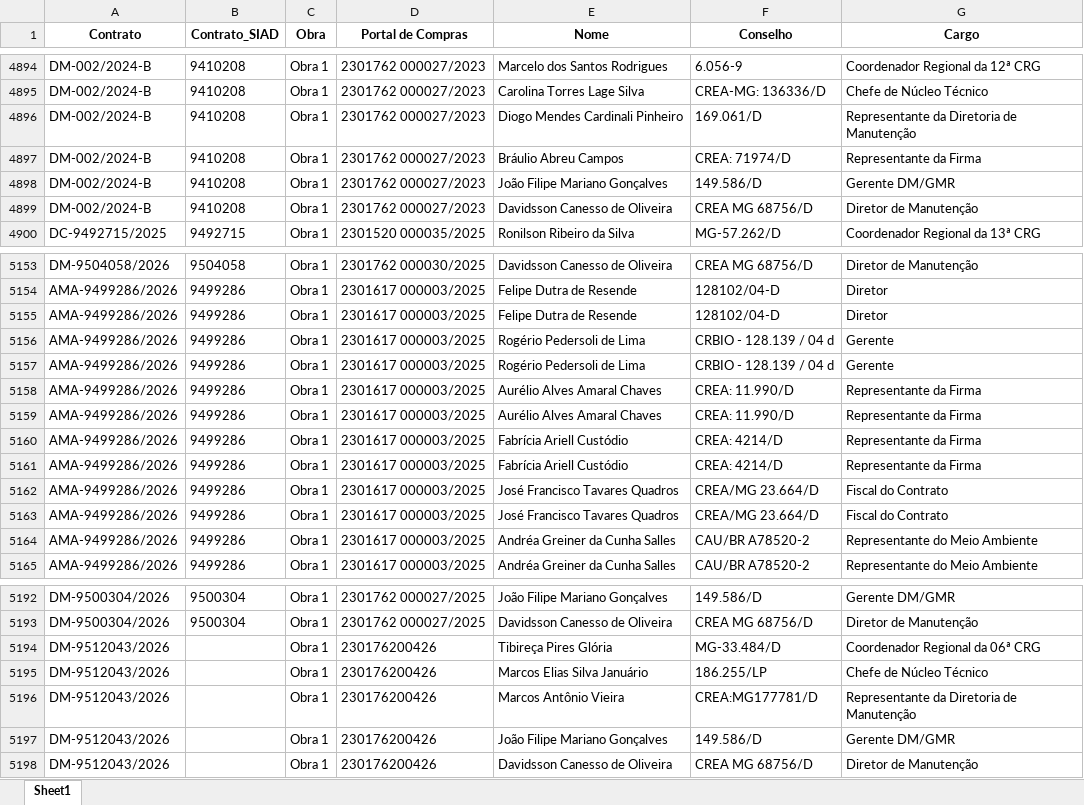
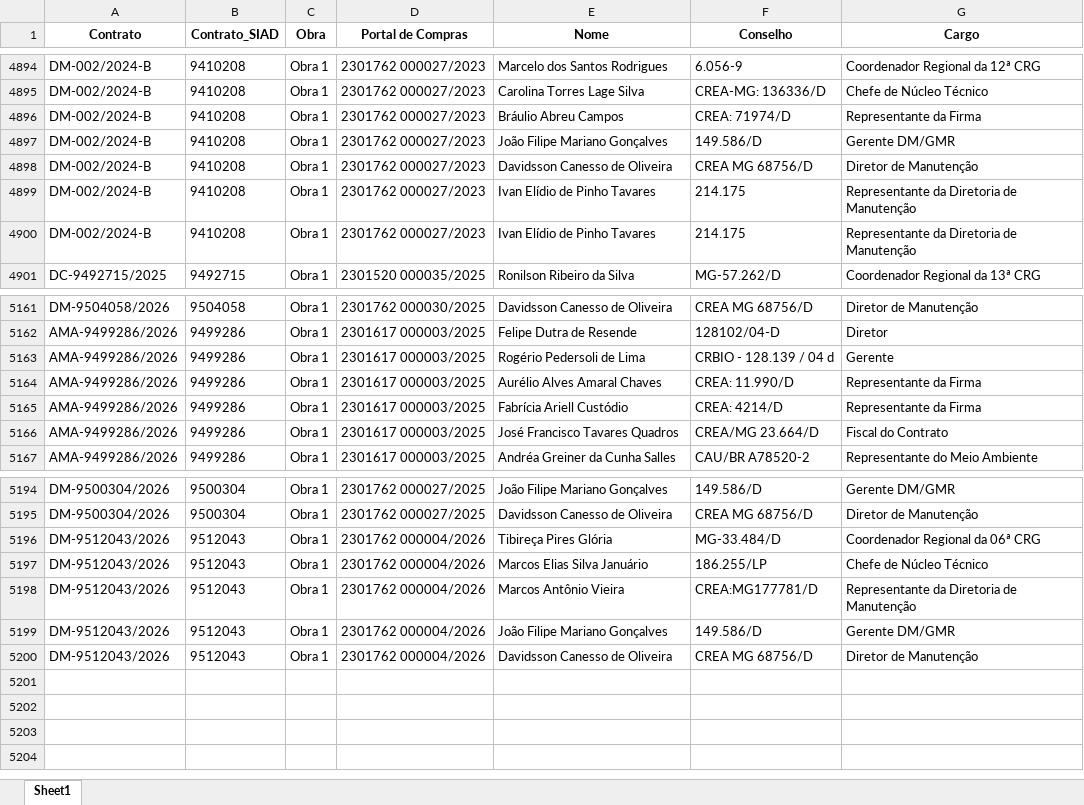
Before and after one commit to transparencia-mg/portal_obras, an Excel workbook: upload/fiscais.xlsx, sheet Sheet1, drawn as a sheet; only a part is shown, gaps mark what is left out; values as stored, in another font and other column widths than the file's, no borders; removed rows and columns are numbered as before the commit, all else as after; the diff covers the shown part only; the diff names each change by its address in the sheet, - before the commit and + after, or states it on an @@ line.

```diff
--- a/upload/fiscais.xlsx (sheet Sheet1)
+++ b/upload/fiscais.xlsx (sheet Sheet1)
-row 4896: DM-002/2024-B | 9410208 | Obra 1 | 2301762 000027/2023 | Diogo Mendes Cardinali Pinheiro | 169.061/D | Representante da Diretoria de Manutenção
+row 4899: DM-002/2024-B | 9410208 | Obra 1 | 2301762 000027/2023 | Ivan Elídio de Pinho Tavares | 214.175 | Representante da Diretoria de Manutenção
+row 4900: DM-002/2024-B | 9410208 | Obra 1 | 2301762 000027/2023 | Ivan Elídio de Pinho Tavares | 214.175 | Representante da Diretoria de Manutenção
-row 5155: AMA-9499286/2026 | 9499286 | Obra 1 | 2301617 000003/2025 | Felipe Dutra de Resende | 128102/04-D | Diretor
-row 5157: AMA-9499286/2026 | 9499286 | Obra 1 | 2301617 000003/2025 | Rogério Pedersoli de Lima | CRBIO - 128.139 / 04 d | Gerente
-row 5159: AMA-9499286/2026 | 9499286 | Obra 1 | 2301617 000003/2025 | Aurélio Alves Amaral Chaves | CREA: 11.990/D | Representante da Firma
-row 5161: AMA-9499286/2026 | 9499286 | Obra 1 | 2301617 000003/2025 | Fabrícia Ariell Custódio | CREA: 4214/D | Representante da Firma
-row 5163: AMA-9499286/2026 | 9499286 | Obra 1 | 2301617 000003/2025 | José Francisco Tavares Quadros | CREA/MG 23.664/D | Fiscal do Contrato
-row 5164: AMA-9499286/2026 | 9499286 | Obra 1 | 2301617 000003/2025 | Andréa Greiner da Cunha Salles | CAU/BR A78520-2 | Representante do Meio Ambiente
-B5196:B5200 (Contrato_SIAD): (empty)
+B5196:B5200 (Contrato_SIAD): 9512043
-D5196:D5200 (Portal de Compras): 230176200426
+D5196:D5200 (Portal de Compras): 2301762 000004/2026
```
Also changed, not shown: 7 added rows and 3 moved rows elsewhere in this sheet, upload/contratos.xlsx, upload/coordenadas.xlsx, 4 other files.
